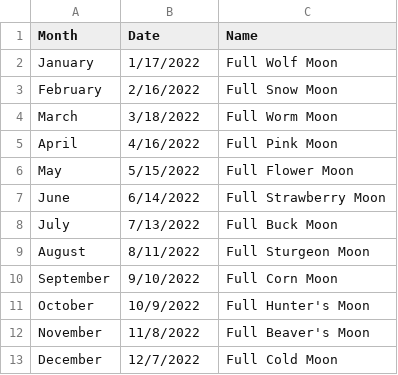
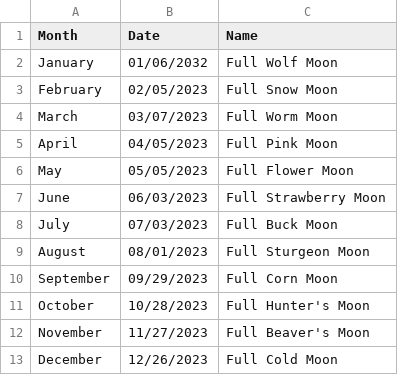
Before and after one commit to stefan-dalecki/Personal, a CSV file: Lunar/full_moons.csv, drawn as a sheet.

```diff
--- a/Lunar/full_moons.csv
+++ b/Lunar/full_moons.csv
@@ -1,13 +1,13 @@
 Month,Date,Name
-January,1/17/2022,Full Wolf Moon
-February,2/16/2022,Full Snow Moon
-March,3/18/2022,Full Worm Moon
-April,4/16/2022,Full Pink Moon
-May,5/15/2022,Full Flower Moon
-June,6/14/2022,Full Strawberry Moon
-July,7/13/2022,Full Buck Moon
-August,8/11/2022,Full Sturgeon Moon
-September,9/10/2022,Full Corn Moon
-October,10/9/2022,Full Hunter's Moon
-November,11/8/2022,Full Beaver's Moon
-December,12/7/2022,Full Cold Moon
+January,01/06/2032,Full Wolf Moon
+February,02/05/2023,Full Snow Moon
+March,03/07/2023,Full Worm Moon
+April,04/05/2023,Full Pink Moon
+May,05/05/2023,Full Flower Moon
+June,06/03/2023,Full Strawberry Moon
+July,07/03/2023,Full Buck Moon
+August,08/01/2023,Full Sturgeon Moon
+September,09/29/2023,Full Corn Moon
+October,10/28/2023,Full Hunter's Moon
+November,11/27/2023,Full Beaver's Moon
+December,12/26/2023,Full Cold Moon
```
Also changed, not shown: 2 other files.
